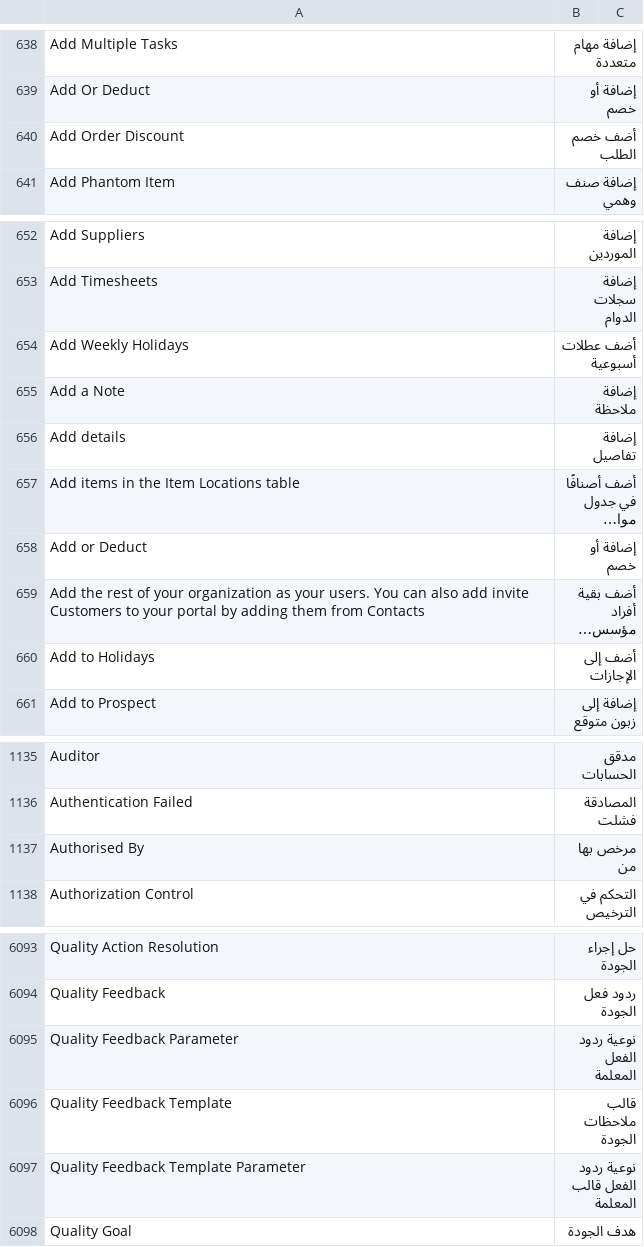
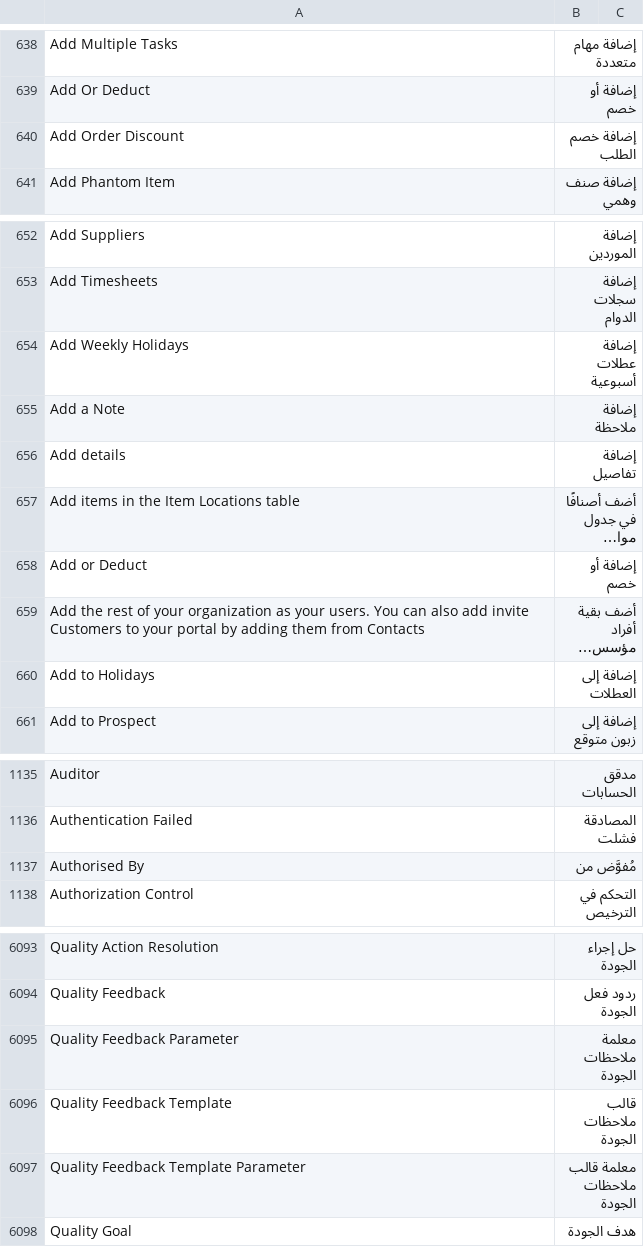
Before and after one commit to ibrahim317/erpnext-arabic-full-translation, a CSV file: arabic_translations/locale/other-apps/v15/erpnext/erpnext/translations/ar.csv, drawn as a sheet; only a part is shown, gaps mark what is left out; long unchanged cells end in …; the diff covers the shown part only; the diff names each change by its address in the sheet, - before the commit and + after, or states it on an @@ line.

```diff
--- a/arabic_translations/locale/other-apps/v15/erpnext/erpnext/translations/ar.csv
+++ b/arabic_translations/locale/other-apps/v15/erpnext/erpnext/translations/ar.csv
-B640: أضف خصم الطلب
+B640: إضافة خصم الطلب
-B654: أضف عطلات أسبوعية
+B654: إضافة عطلات أسبوعية
-B660: أضف إلى الإجازات
+B660: إضافة إلى العطلات
-B1137: مرخص بها من
+B1137: مُفوَّض من
-B6095: نوعية ردود الفعل المعلمة
+B6095: معلمة ملاحظات الجودة
-B6097: نوعية ردود الفعل قالب المعلمة
+B6097: معلمة قالب ملاحظات الجودة
```
Also changed, not shown: 1 edited cell elsewhere in this file, arabic_translations/locale/other-apps/v15/frappe/frappe/translations/ar.csv, arabic_translations/locale/other-apps/v15/hrms/hrms/translations/ar.csv, 8 other files.
